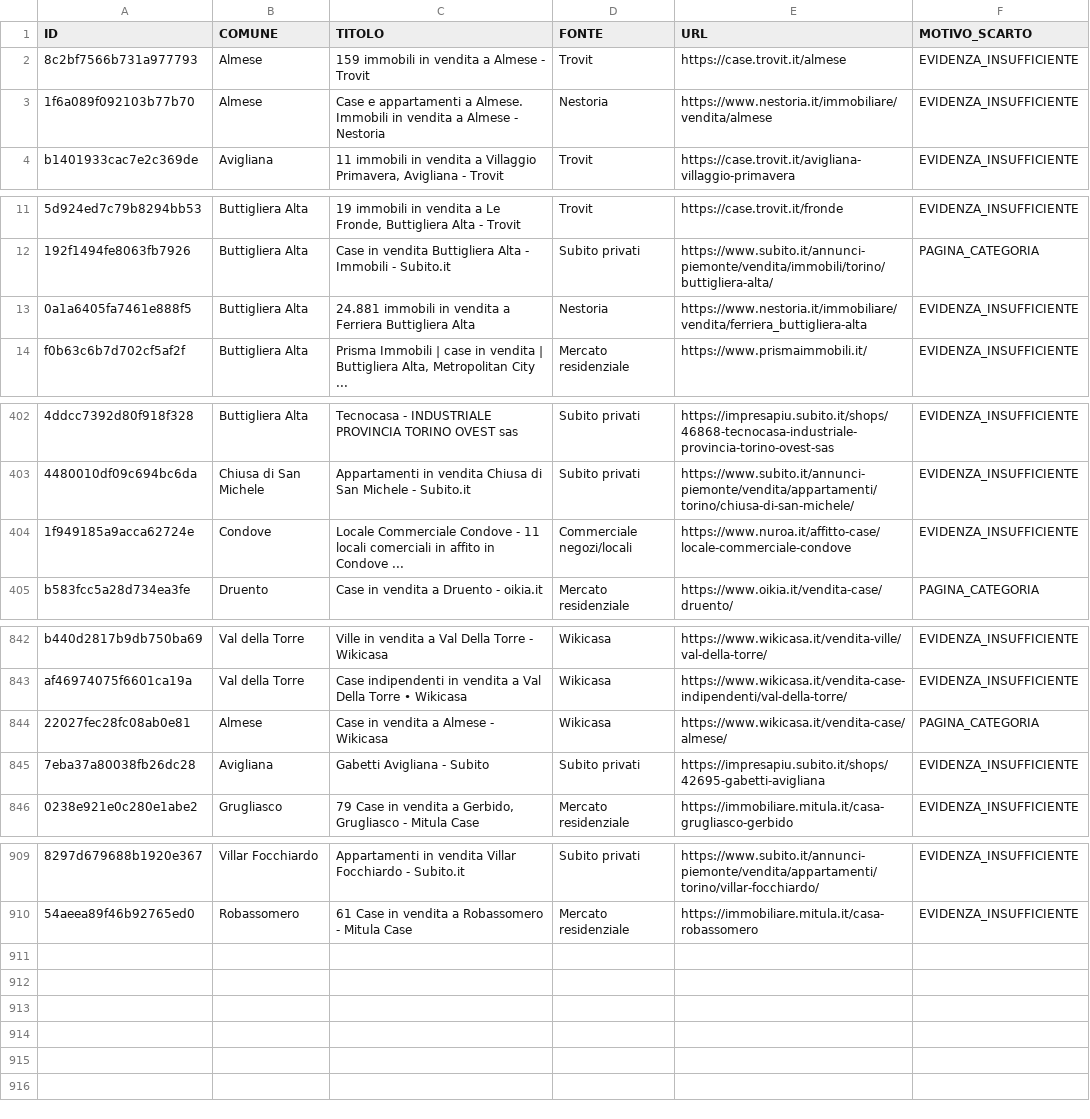
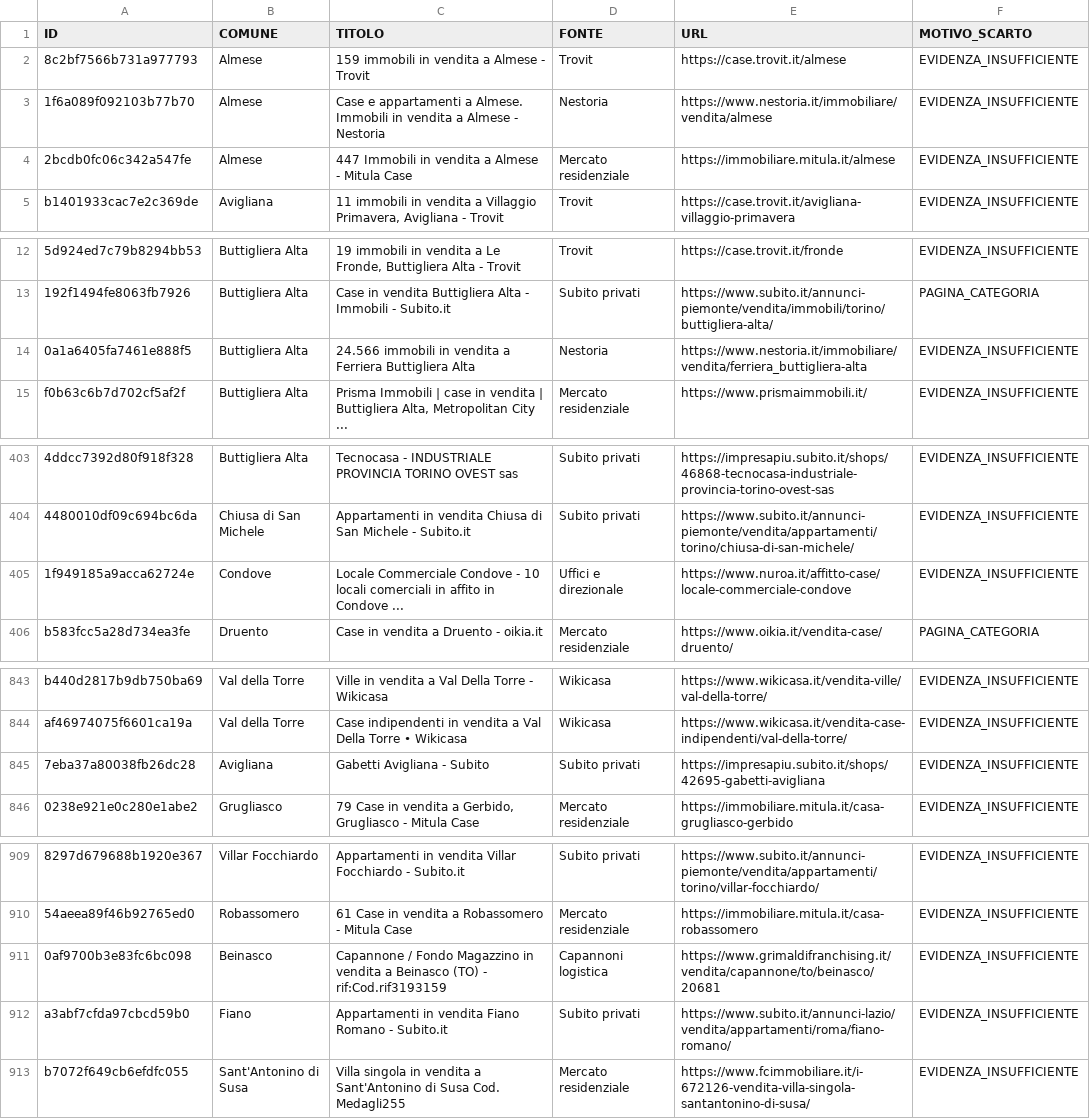
Before and after one commit to josephsocialmedia2-spec/immobili-in-zona, a CSV file: seller_radar_auto/data/intelligence/scarti_qualita.csv, drawn as a sheet; only a part is shown, gaps mark what is left out; removed rows and columns are numbered as before the commit, all else as after; the diff covers the shown part only; the diff names each change by its address in the sheet, - before the commit and + after, or states it on an @@ line.

```diff
--- a/seller_radar_auto/data/intelligence/scarti_qualita.csv
+++ b/seller_radar_auto/data/intelligence/scarti_qualita.csv
+row 4: 2bcdb0fc06c342a547fe | Almese | 447 Immobili in vendita a Almese - Mitula Case | Mercato residenziale | https://immobiliare.mitula.it/almese | EVIDENZA_INSUFFICIENTE
-C14 (TITOLO): 24.881 immobili in…
+C14 (TITOLO): 24.566 immobili in…
-C405 (TITOLO): …Condove - 11 locali comerciali…
+C405 (TITOLO): …Condove - 10 locali comerciali…
-D405 (FONTE): Commerciale negozi/locali
+D405 (FONTE): Uffici e direzionale
-row 844: 22027fec28fc08ab0e81 | Almese | Case in vendita a Almese - Wikicasa | Wikicasa | https://www.wikicasa.it/vendita-case/almese/ | PAGINA_CATEGORIA
+row 911: 0af9700b3e83fc6bc098 | Beinasco | Capannone / Fondo Magazzino in vendita a Beinasco (TO) - rif:Cod.rif3193159 | Capannoni logistica | https://www.grimaldifranchising.it/vendita/capannone/to/beinasco/20681 | EVIDENZA_INSUFFICIENTE
+row 912: a3abf7cfda97cbcd59b0 | Fiano | Appartamenti in vendita Fiano Romano - Subito.it | Subito privati | https://www.subito.it/annunci-lazio/vendita/appartamenti/roma/fiano-romano/ | EVIDENZA_INSUFFICIENTE
+row 913: b7072f649cb6efdfc055 | Sant'Antonino di Susa | Villa singola in vendita a Sant'Antonino di Susa Cod. Medagli255 | Mercato residenziale | https://www.fcimmobiliare.it/i-672126-vendita-villa-singola-santantonino-di-susa/ | EVIDENZA_INSUFFICIENTE
```
Also changed, not shown: 3 edited cells elsewhere in this file, seller_radar_auto/data/business_pipeline.csv, seller_radar_auto/data/ddg_source_status.csv, 26 other files.
